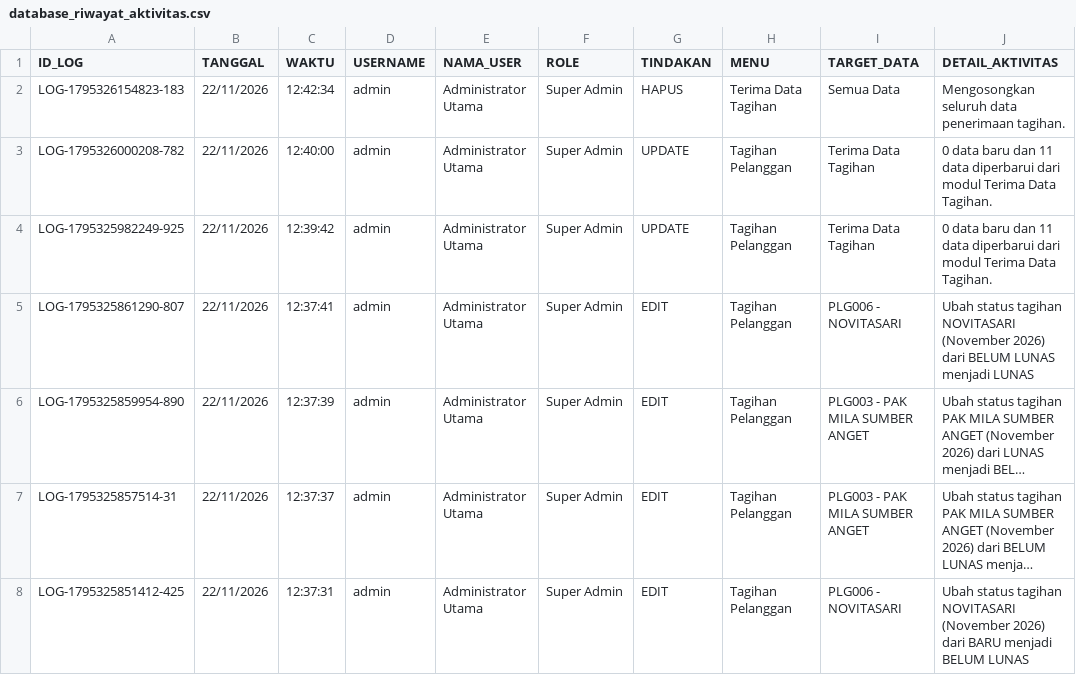
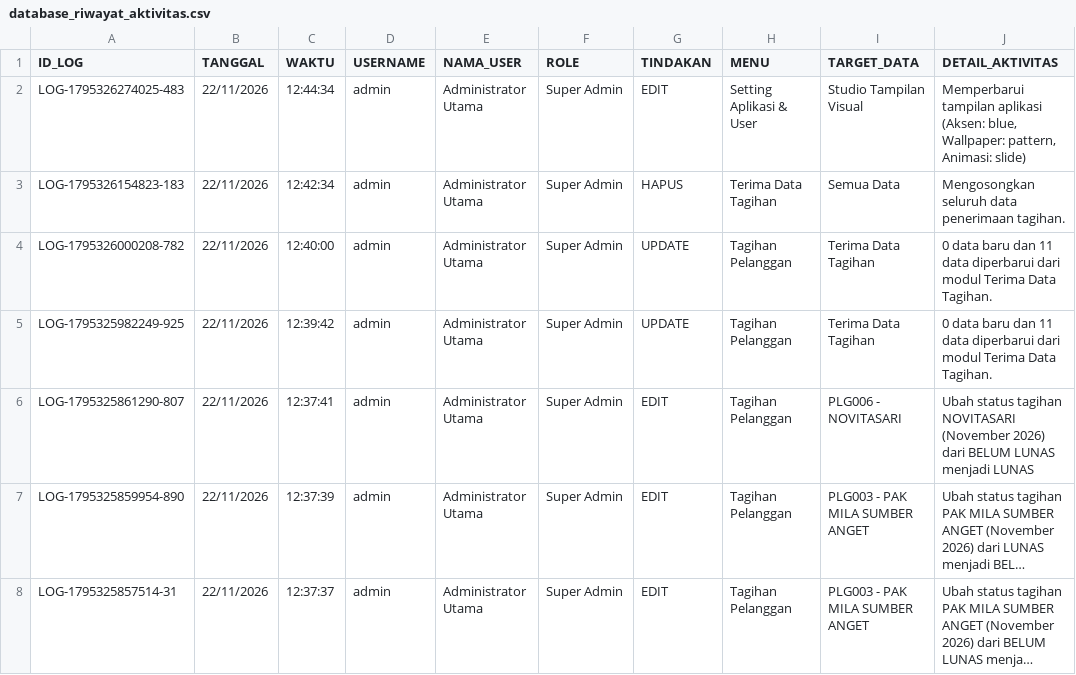
Before and after one commit to ilyasajha5-cpu/LIKEBillingProTeknisi, a CSV file: database_riwayat_aktivitas.csv, drawn as a sheet; only a part is shown; the shorter side is filled out with more unchanged rows; long unchanged cells end in ….

Commit message:
Fast-Sync database_riwayat_aktivitas.csv

```diff
--- a/database_riwayat_aktivitas.csv
+++ b/database_riwayat_aktivitas.csv
@@ -1,2 +1,3 @@
 ID_LOG,TANGGAL,WAKTU,USERNAME,NAMA_USER,ROLE,TINDAKAN,MENU,TARGET_DATA,DETAIL_AKTIVITAS
+"LOG-1795326274025-483","22/11/2026","12:44:34","admin","Administrator Utama","Super Admin","EDIT","Setting Aplikasi & User","Studio Tampilan Visual","Memperbarui tampilan aplikasi (Aksen: blue, Wallpaper: pattern, Animasi: slide)"
 "LOG-1795326154823-183","22/11/2026","12:42:34","admin","Administrator Utama","Super Admin","HAPUS","Terima Data Tagihan","Semua Data","Mengosongkan seluruh data penerimaan tagihan."
```
